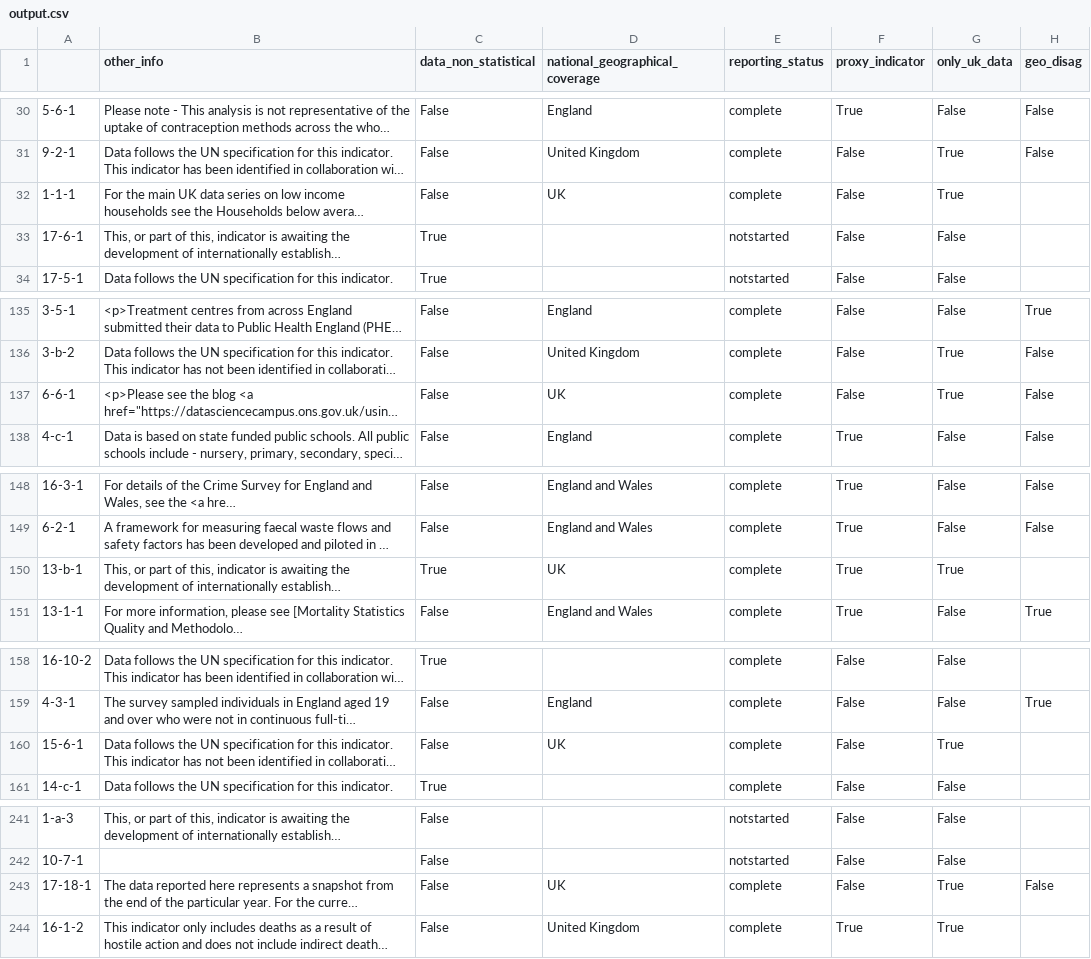
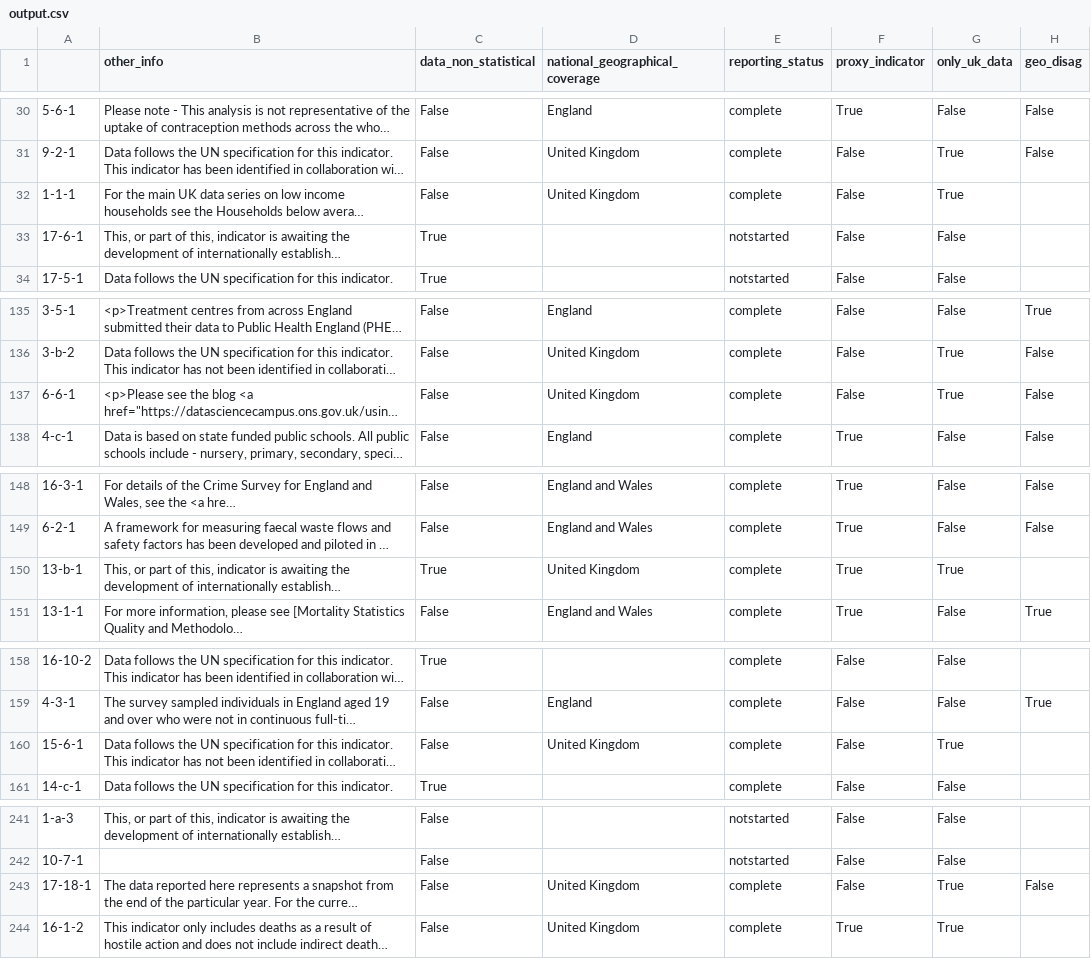
Before and after one commit to ONSdigital/sdg-SDMX-data-qualifier, a CSV file: output.csv, drawn as a sheet; only a part is shown, gaps mark what is left out; long unchanged cells end in …; the diff covers the shown part only; the diff names each change by its address in the sheet, - before the commit and + after, or states it on an @@ line.

```diff
--- a/output.csv
+++ b/output.csv
-D32 (national_geographical_coverage): UK
+D32 (national_geographical_coverage): United Kingdom
-D137 (national_geographical_coverage): UK
+D137 (national_geographical_coverage): United Kingdom
-D150 (national_geographical_coverage): UK
+D150 (national_geographical_coverage): United Kingdom
-D160 (national_geographical_coverage): UK
+D160 (national_geographical_coverage): United Kingdom
-D243 (national_geographical_coverage): UK
+D243 (national_geographical_coverage): United Kingdom
```
Also changed, not shown: 9 edited cells elsewhere in this file, 2 other files.
